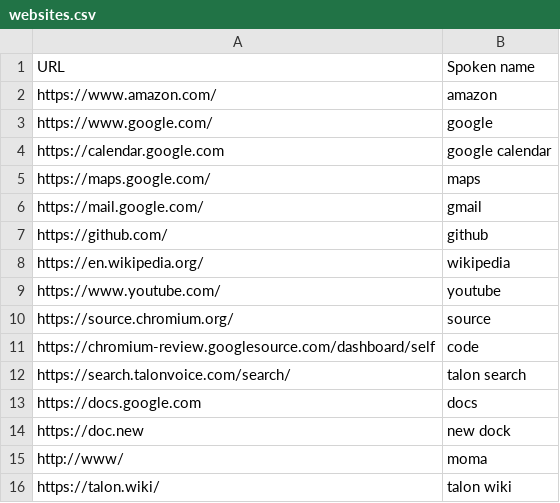
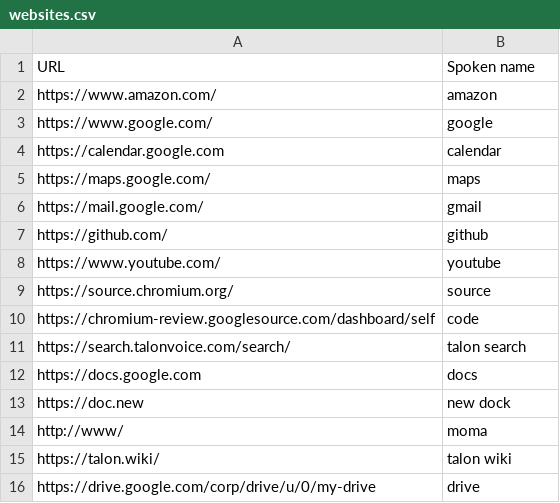
Before and after one commit to davidsgrogan/knausj_talon, a CSV file: settings/websites.csv, drawn as a sheet.

Commit message:
some websites and words_to_replace

```diff
--- a/settings/websites.csv
+++ b/settings/websites.csv
@@ -3,3 +3,3 @@ https://www.amazon.com/,amazon
 https://www.google.com/,google
-https://calendar.google.com,google calendar
+https://calendar.google.com,calendar
 https://maps.google.com/,maps
@@ -7,3 +7,2 @@ https://mail.google.com/,gmail
 https://github.com/,github
-https://en.wikipedia.org/,wikipedia
 https://www.youtube.com/,youtube
@@ -16 +15,2 @@ http://www/,moma
 https://talon.wiki/,talon wiki
+https://drive.google.com/corp/drive/u/0/my-drive,drive
```
Also changed, not shown: settings/words_to_replace.csv.
